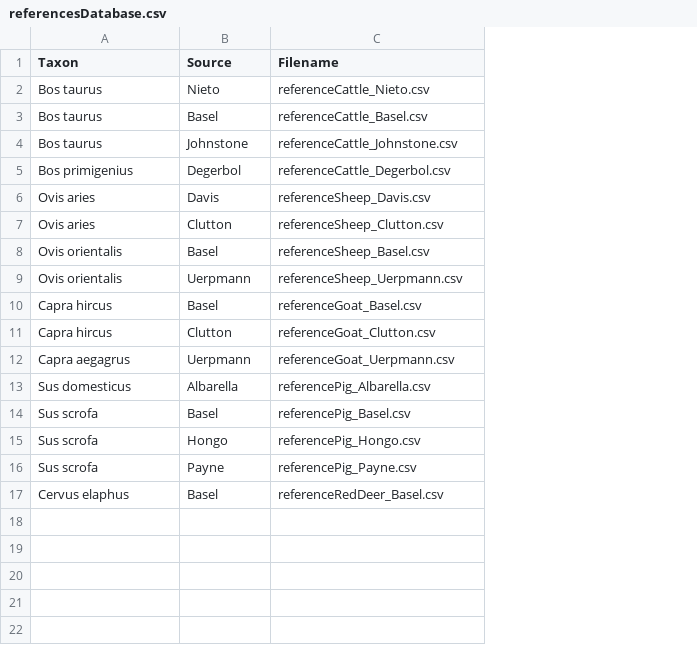
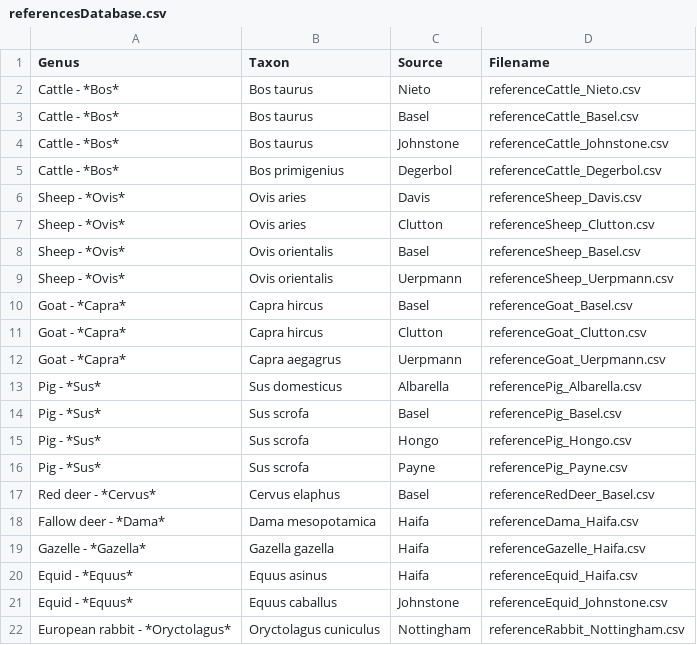
Before and after one commit to cran/zoolog, a CSV file: inst/extdata/referencesDatabase.csv, drawn as a sheet; the diff names each change by its address in the sheet, - before the commit and + after, or states it on an @@ line.

```diff
--- a/inst/extdata/referencesDatabase.csv
+++ b/inst/extdata/referencesDatabase.csv
+column A (Genus), rows 2-17: Cattle - *Bos* | Cattle - *Bos* | Cattle - *Bos* | Cattle - *Bos* | Sheep - *Ovis* | Sheep - *Ovis* | Sheep - *Ovis* | Sheep - *Ovis* | Goat - *Capra* | Goat - *Capra* | Goat - *Capra* | Pig - *Sus* | Pig - *Sus* | Pig - *Sus* | Pig - *Sus* | Red deer - *Cervus*
+row 18: Fallow deer - *Dama* | Dama mesopotamica | Haifa | referenceDama_Haifa.csv
+row 19: Gazelle - *Gazella* | Gazella gazella | Haifa | referenceGazelle_Haifa.csv
+row 20: Equid - *Equus* | Equus asinus | Haifa | referenceEquid_Haifa.csv
+row 21: Equid - *Equus* | Equus caballus | Johnstone | referenceEquid_Johnstone.csv
+row 22: European rabbit - *Oryctolagus* | Oryctolagus cuniculus | Nottingham | referenceRabbit_Nottingham.csv
```
Also changed, not shown: inst/extdata/elementThesaurus.csv, inst/extdata/measureThesaurus.csv, 50 other files.
